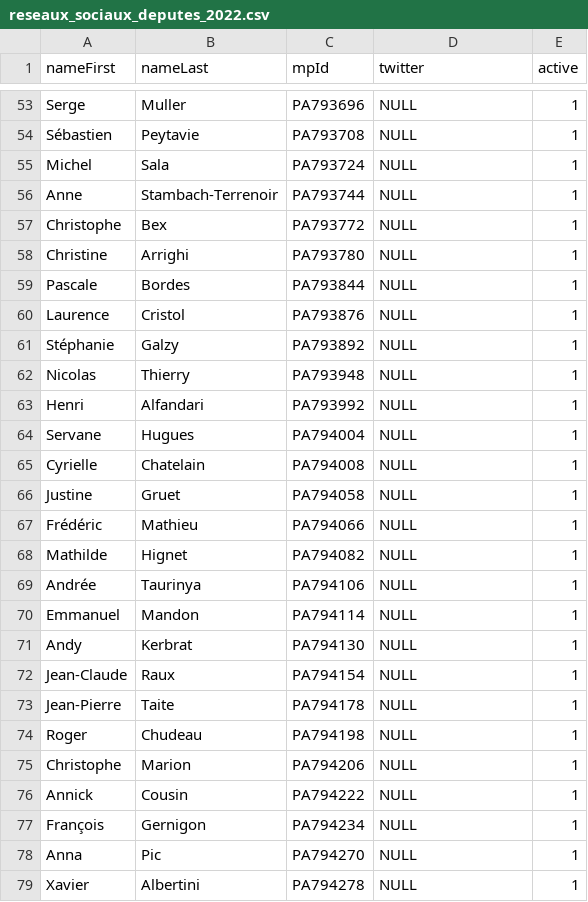
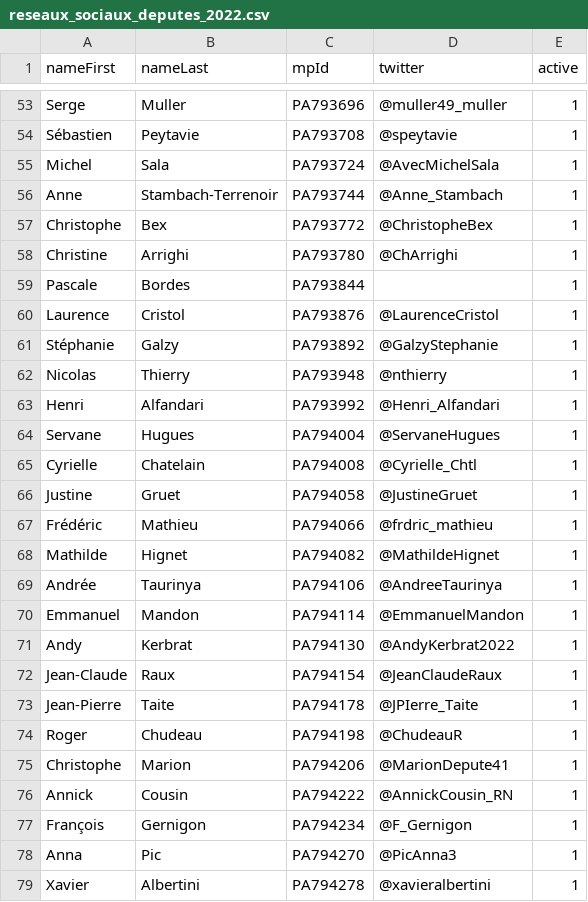
Before and after one commit to datanfr/datan, a CSV file: scripts/update_dataset/reseaux_sociaux_deputes_2022.csv, drawn as a sheet; only a part is shown, gaps mark what is left out; the diff covers the shown part only; the diff names each change by its address in the sheet, - before the commit and + after, or states it on an @@ line.

Commit message:
Update reseaux_sociaux_deputes_2022.csv

```diff
--- a/scripts/update_dataset/reseaux_sociaux_deputes_2022.csv
+++ b/scripts/update_dataset/reseaux_sociaux_deputes_2022.csv
-D53 (twitter): NULL
+D53 (twitter): @muller49_muller
-D54 (twitter): NULL
+D54 (twitter): @speytavie
-D55 (twitter): NULL
+D55 (twitter): @AvecMichelSala
-D56 (twitter): NULL
+D56 (twitter): @Anne_Stambach
-D57 (twitter): NULL
+D57 (twitter): @ChristopheBex
-D58 (twitter): NULL
+D58 (twitter): @ChArrighi
-D59 (twitter): NULL
+D59 (twitter): (empty)
-D60 (twitter): NULL
+D60 (twitter): @LaurenceCristol
-D61 (twitter): NULL
+D61 (twitter): @GalzyStephanie
-D62 (twitter): NULL
+D62 (twitter): @nthierry
-D63 (twitter): NULL
+D63 (twitter): @Henri_Alfandari
-D64 (twitter): NULL
+D64 (twitter): @ServaneHugues
-D65 (twitter): NULL
+D65 (twitter): @Cyrielle_Chtl
-D66 (twitter): NULL
+D66 (twitter): @JustineGruet
-D67 (twitter): NULL
+D67 (twitter): @frdric_mathieu
-D68 (twitter): NULL
+D68 (twitter): @MathildeHignet
-D69 (twitter): NULL
+D69 (twitter): @AndreeTaurinya
-D70 (twitter): NULL
+D70 (twitter): @EmmanuelMandon
-D71 (twitter): NULL
+D71 (twitter): @AndyKerbrat2022
-D72 (twitter): NULL
+D72 (twitter): @JeanClaudeRaux
-D73 (twitter): NULL
+D73 (twitter): @JPIerre_Taite
-D74 (twitter): NULL
+D74 (twitter): @ChudeauR
-D75 (twitter): NULL
+D75 (twitter): @MarionDepute41
-D76 (twitter): NULL
+D76 (twitter): @AnnickCousin_RN
-D77 (twitter): NULL
+D77 (twitter): @F_Gernigon
-D78 (twitter): NULL
+D78 (twitter): @PicAnna3
-D79 (twitter): NULL
+D79 (twitter): @xavieralbertini
```
Also changed, not shown: 105 edited cells elsewhere in this file.
